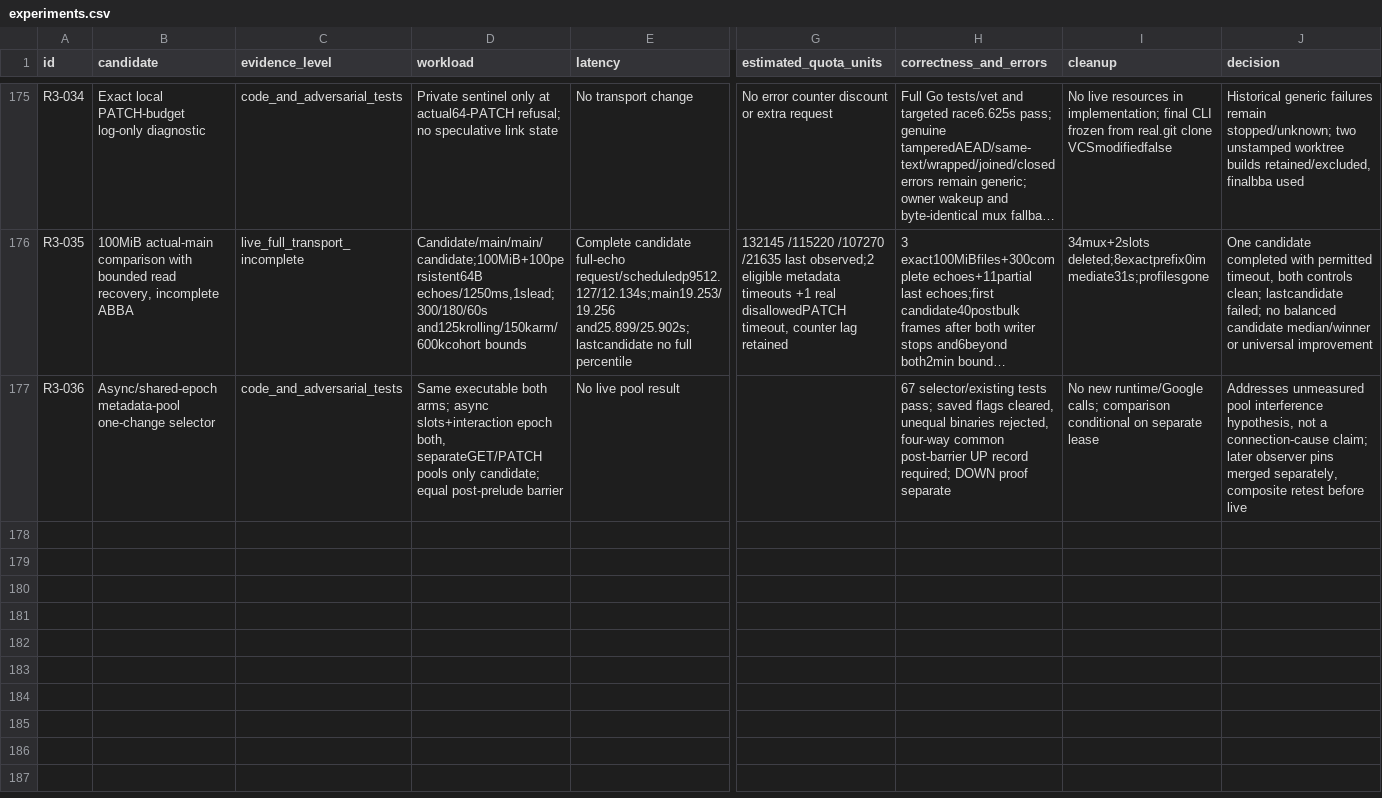
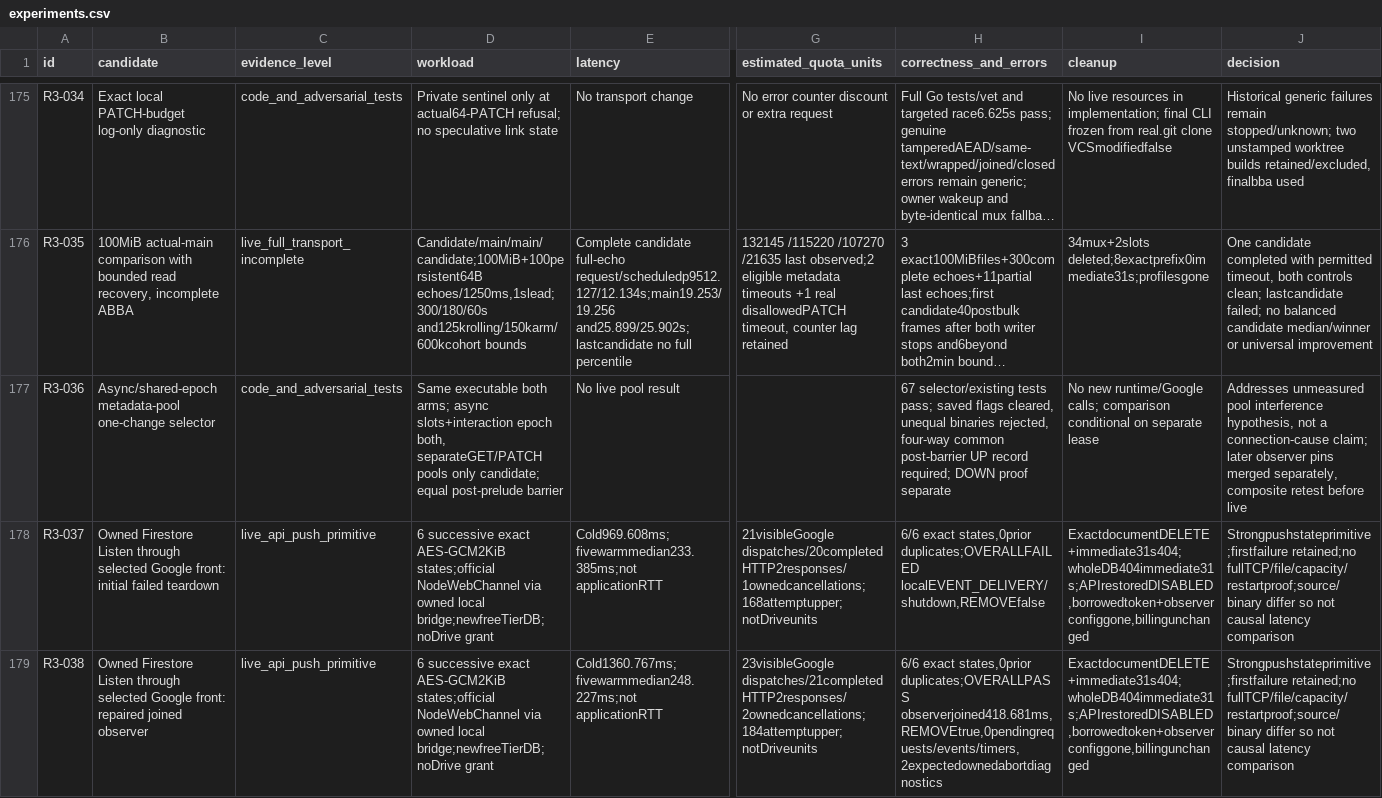
Before and after one commit to ShahabSL/Skirk, a CSV file: docs/experiments/catalog/experiments.csv, drawn as a sheet; only a part is shown, gaps mark what is left out; long unchanged cells end in …; rows hold the shown columns only; the diff names each change by its address in the sheet, - before the commit and + after, or states it on an @@ line.

Commit message:
docs: retain failed and repaired fronted Firestore Listen trials

```diff
--- a/docs/experiments/catalog/experiments.csv
+++ b/docs/experiments/catalog/experiments.csv
+row 178: R3-037 | Owned Firestore Listen through selected Google front: initial failed teardown | live_api_push_primitive | 6 successive exact AES-GCM2KiB states;official NodeWebChannel via owned local bridge;newfreeTierDB;noDrive grant | Cold969.608ms;fivewarmmedian233.385ms;not applicationRTT | 21visibleGoogle dispatches/20completedHTTP2responses/1ownedcancellations;168attemptupper;notDriveunits | 6/6 exact states,0prior duplicates;OVERALLFAILED localEVENT_DELIVERY/shutdown,REMOVEfalse | ExactdocumentDELETE+immediate31s404;wholeDB404immediate31s;APIrestoredDISABLED,borrowedtoken+observerconfiggone,billingunchanged | Strongpushstateprimitive;firstfailure retained;no fullTCP/file/capacity/restartproof;source/binary differ so not causal latency comparison
+row 179: R3-038 | Owned Firestore Listen through selected Google front: repaired joined observer | live_api_push_primitive | 6 successive exact AES-GCM2KiB states;official NodeWebChannel via owned local bridge;newfreeTierDB;noDrive grant | Cold1360.767ms;fivewarmmedian248.227ms;not applicationRTT | 23visibleGoogle dispatches/21completedHTTP2responses/2ownedcancellations;184attemptupper;notDriveunits | 6/6 exact states,0prior duplicates;OVERALLPASS observerjoined418.681ms,REMOVEtrue,0pendingrequests/events/timers,2expectedownedabortdiagnostics | ExactdocumentDELETE+immediate31s404;wholeDB404immediate31s;APIrestoredDISABLED,borrowedtoken+observerconfiggone,billingunchanged | Strongpushstateprimitive;firstfailure retained;no fullTCP/file/capacity/restartproof;source/binary differ so not causal latency comparison
```
Also changed, not shown: docs/experiments/catalog/archive-index.csv, 6 other files.
